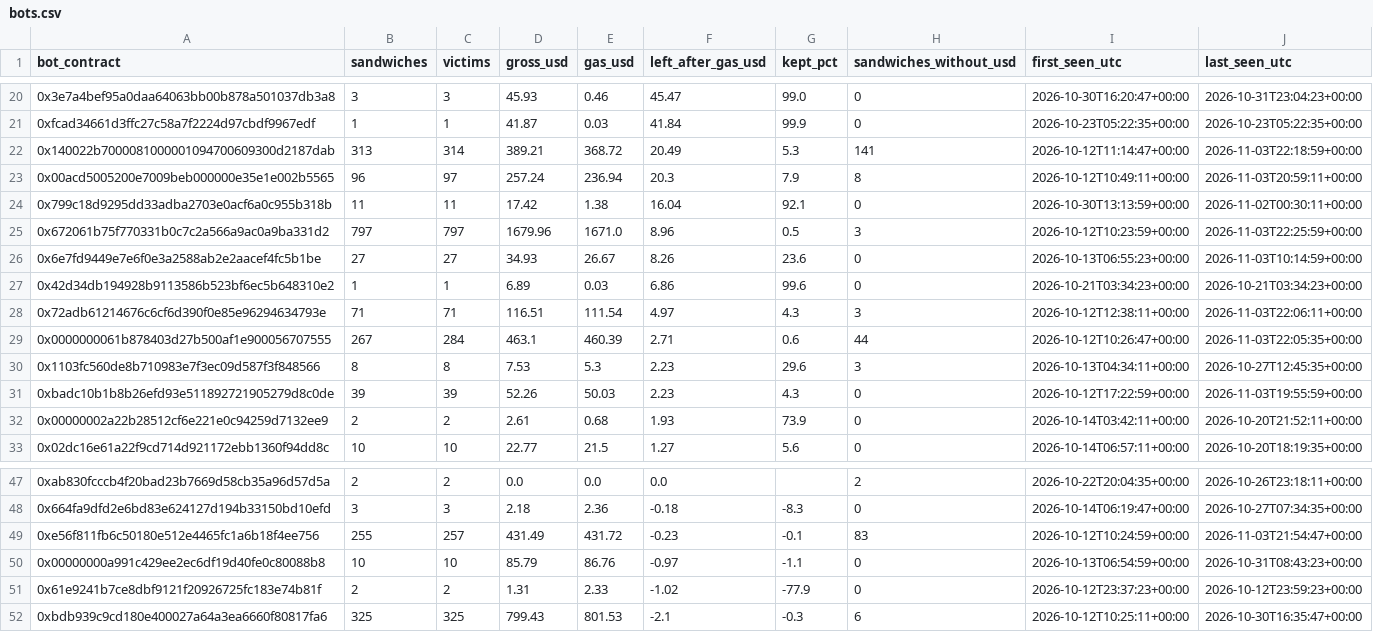
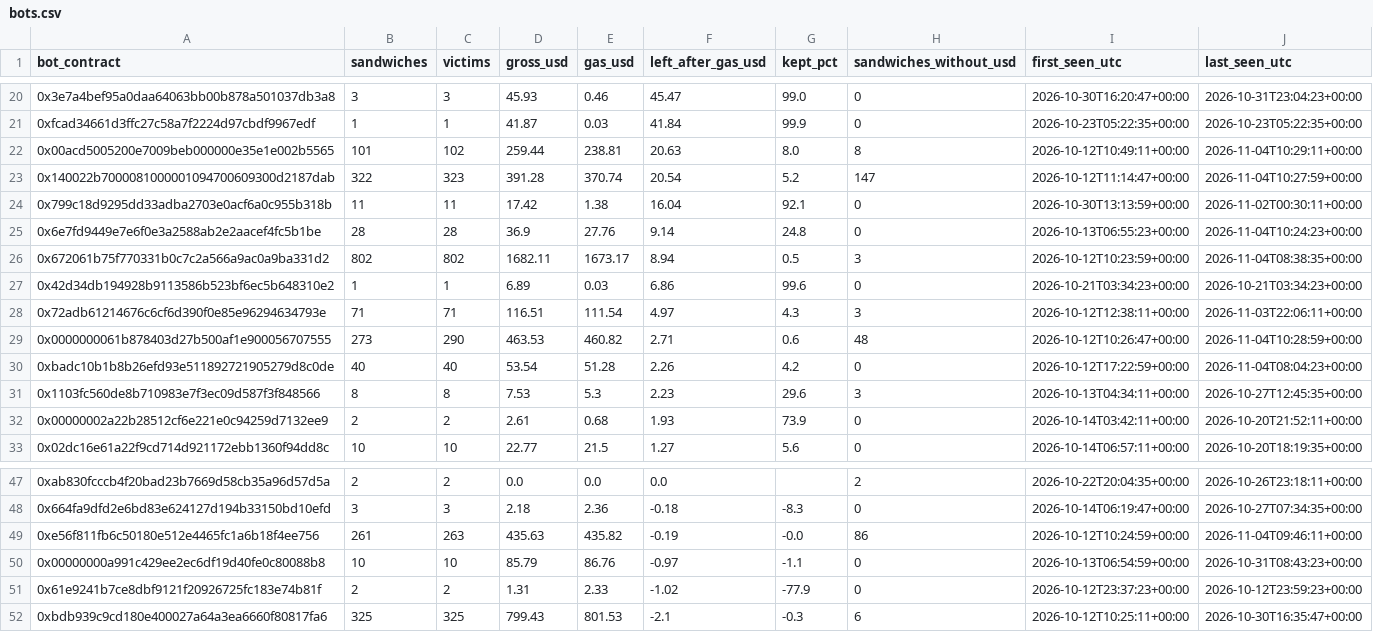
Before and after one commit to leomadori/mev-watch, a CSV file: data/bots.csv, drawn as a sheet; only a part is shown, gaps mark what is left out; the diff covers the shown part only.

```diff
--- a/data/bots.csv
+++ b/data/bots.csv
@@ -21,12 +21,12 @@ bot_contract,sandwiches,victims,gross_usd,gas_usd,left_after_gas_usd,kept_pct,sa
 0xfcad34661d3ffc27c58a7f2224d97cbdf9967edf,1,1,41.87,0.03,41.84,99.9,0,2026-10-23T05:22:35+00:00,2026-10-23T05:22:35+00:00
-0x140022b7000081000001094700609300d2187dab,313,314,389.21,368.72,20.49,5.3,141,2026-10-12T11:14:47+00:00,2026-11-03T22:18:59+00:00
-0x00acd5005200e7009beb000000e35e1e002b5565,96,97,257.24,236.94,20.3,7.9,8,2026-10-12T10:49:11+00:00,2026-11-03T20:59:11+00:00
+0x00acd5005200e7009beb000000e35e1e002b5565,101,102,259.44,238.81,20.63,8.0,8,2026-10-12T10:49:11+00:00,2026-11-04T10:29:11+00:00
+0x140022b7000081000001094700609300d2187dab,322,323,391.28,370.74,20.54,5.2,147,2026-10-12T11:14:47+00:00,2026-11-04T10:27:59+00:00
 0x799c18d9295dd33adba2703e0acf6a0c955b318b,11,11,17.42,1.38,16.04,92.1,0,2026-10-30T13:13:59+00:00,2026-11-02T00:30:11+00:00
-0x672061b75f770331b0c7c2a566a9ac0a9ba331d2,797,797,1679.96,1671.0,8.96,0.5,3,2026-10-12T10:23:59+00:00,2026-11-03T22:25:59+00:00
-0x6e7fd9449e7e6f0e3a2588ab2e2aacef4fc5b1be,27,27,34.93,26.67,8.26,23.6,0,2026-10-13T06:55:23+00:00,2026-11-03T10:14:59+00:00
+0x6e7fd9449e7e6f0e3a2588ab2e2aacef4fc5b1be,28,28,36.9,27.76,9.14,24.8,0,2026-10-13T06:55:23+00:00,2026-11-04T10:24:23+00:00
+0x672061b75f770331b0c7c2a566a9ac0a9ba331d2,802,802,1682.11,1673.17,8.94,0.5,3,2026-10-12T10:23:59+00:00,2026-11-04T08:38:35+00:00
 0x42d34db194928b9113586b523bf6ec5b648310e2,1,1,6.89,0.03,6.86,99.6,0,2026-10-21T03:34:23+00:00,2026-10-21T03:34:23+00:00
 0x72adb61214676c6cf6d390f0e85e96294634793e,71,71,116.51,111.54,4.97,4.3,3,2026-10-12T12:38:11+00:00,2026-11-03T22:06:11+00:00
-0x0000000061b878403d27b500af1e900056707555,267,284,463.1,460.39,2.71,0.6,44,2026-10-12T10:26:47+00:00,2026-11-03T22:05:35+00:00
+0x0000000061b878403d27b500af1e900056707555,273,290,463.53,460.82,2.71,0.6,48,2026-10-12T10:26:47+00:00,2026-11-04T10:28:59+00:00
+0xbadc10b1b8b26efd93e511892721905279d8c0de,40,40,53.54,51.28,2.26,4.2,0,2026-10-12T17:22:59+00:00,2026-11-04T08:04:23+00:00
 0x1103fc560de8b710983e7f3ec09d587f3f848566,8,8,7.53,5.3,2.23,29.6,3,2026-10-13T04:34:11+00:00,2026-10-27T12:45:35+00:00
-0xbadc10b1b8b26efd93e511892721905279d8c0de,39,39,52.26,50.03,2.23,4.3,0,2026-10-12T17:22:59+00:00,2026-11-03T19:55:59+00:00
 0x00000002a22b28512cf6e221e0c94259d7132ee9,2,2,2.61,0.68,1.93,73.9,0,2026-10-14T03:42:11+00:00,2026-10-20T21:52:11+00:00
@@ -48,3 +48,3 @@ bot_contract,sandwiches,victims,gross_usd,gas_usd,left_after_gas_usd,kept_pct,sa
 0x664fa9dfd2e6bd83e624127d194b33150bd10efd,3,3,2.18,2.36,-0.18,-8.3,0,2026-10-14T06:19:47+00:00,2026-10-27T07:34:35+00:00
-0xe56f811fb6c50180e512e4465fc1a6b18f4ee756,255,257,431.49,431.72,-0.23,-0.1,83,2026-10-12T10:24:59+00:00,2026-11-03T21:54:47+00:00
+0xe56f811fb6c50180e512e4465fc1a6b18f4ee756,261,263,435.63,435.82,-0.19,-0.0,86,2026-10-12T10:24:59+00:00,2026-11-04T09:46:11+00:00
 0x00000000a991c429ee2ec6df19d40fe0c80088b8,10,10,85.79,86.76,-0.97,-1.1,0,2026-10-13T06:54:59+00:00,2026-10-31T08:43:23+00:00
```
Also changed, not shown: 52 edited cells elsewhere in this file, 2 other files.
